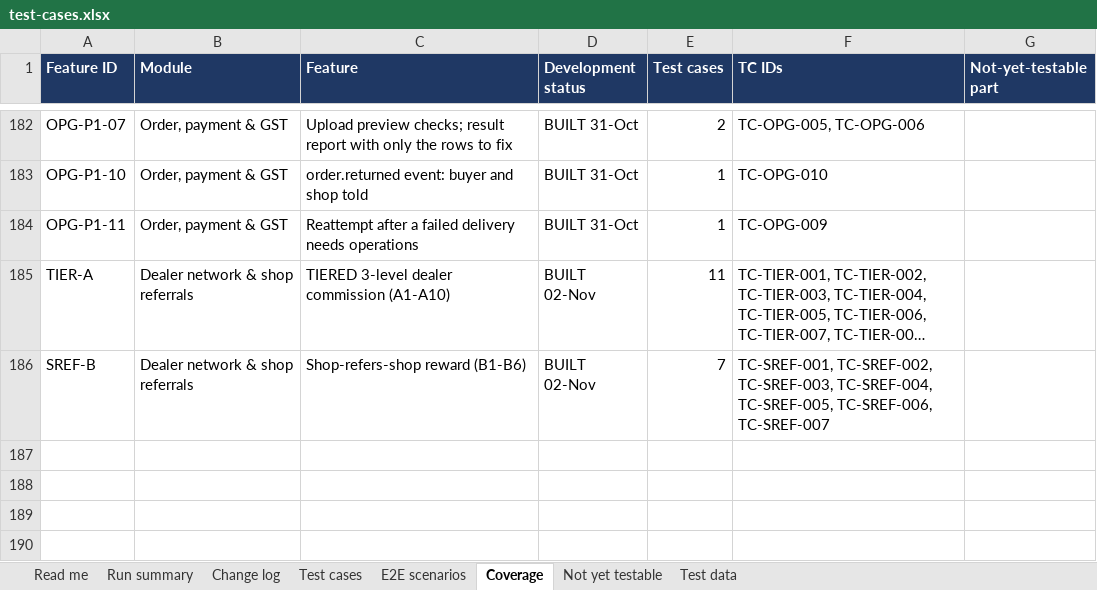
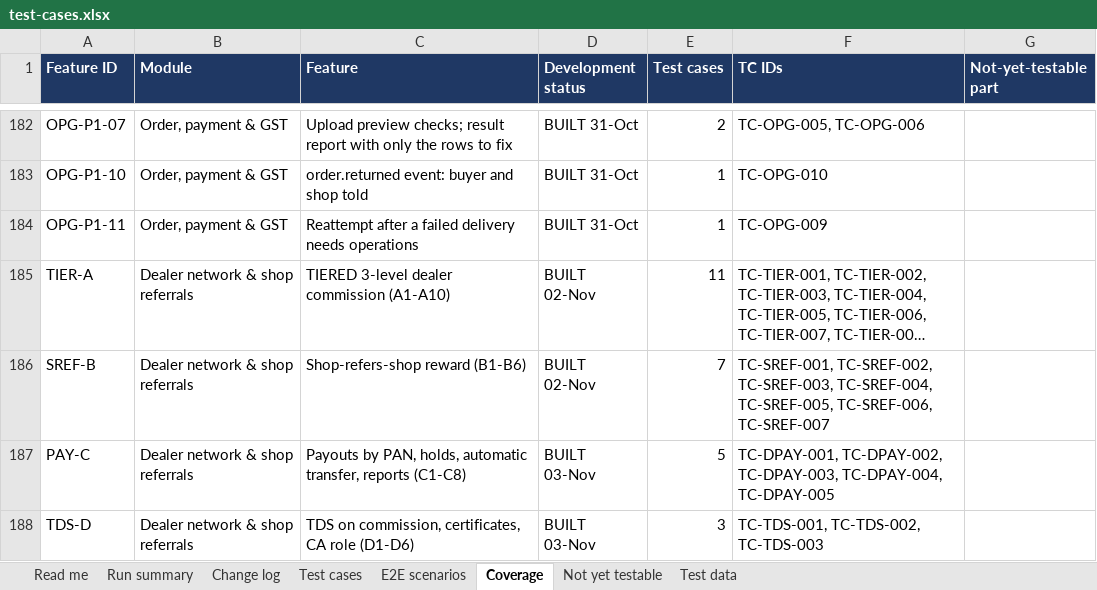
Before and after one commit to sanjaymorankar-debug/GoKesari, an Excel workbook: test-cases.xlsx, sheet Coverage, drawn as a sheet; only a part is shown, gaps mark what is left out; long unchanged cells end in …; values as stored, in another font and other column widths than the file's, no borders; the diff names each change by its address in the sheet, - before the commit and + after, or states it on an @@ line.

```diff
--- a/test-cases.xlsx (sheet Coverage)
+++ b/test-cases.xlsx (sheet Coverage)
+row 187: PAY-C | Dealer network & shop referrals | Payouts by PAN, holds, automatic transfer, reports (C1-C8) | BUILT 03-Nov | 5 | TC-DPAY-001, TC-DPAY-002, TC-DPAY-003, TC-DPAY-004, TC-DPAY-005
+row 188: TDS-D | Dealer network & shop referrals | TDS on commission, certificates, CA role (D1-D6) | BUILT 03-Nov | 3 | TC-TDS-001, TC-TDS-002, TC-TDS-003
```
Also changed, not shown: sheet Run summary, sheet Test cases, 4 other files.
